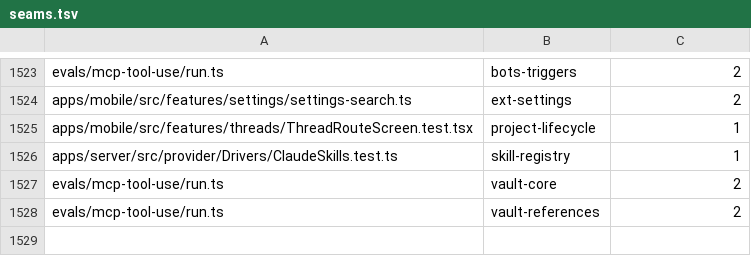
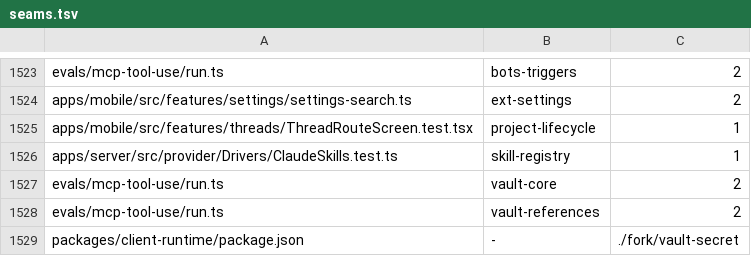
Before and after one commit to kylebegeman/loom, a TSV file: docs/fork/seams.tsv, drawn as a sheet; only a part is shown, gaps mark what is left out.

Commit message:
test(fork-vault): keep saved-item fixtures within package boundaries

```diff
--- a/docs/fork/seams.tsv
+++ b/docs/fork/seams.tsv
@@ -1528 +1528,2 @@ evals/mcp-tool-use/run.ts	vault-core	2
 evals/mcp-tool-use/run.ts	vault-references	2
+packages/client-runtime/package.json	-	"./fork/vault-secret"
```
Also changed, not shown: 5 other files.
